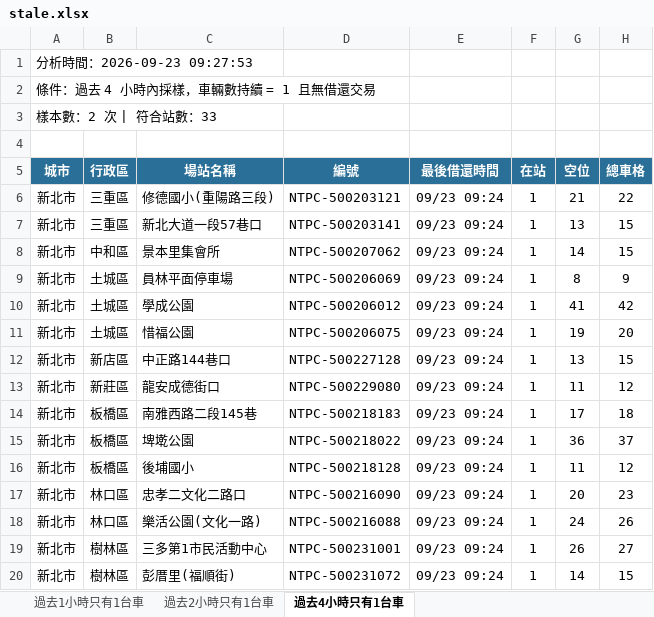
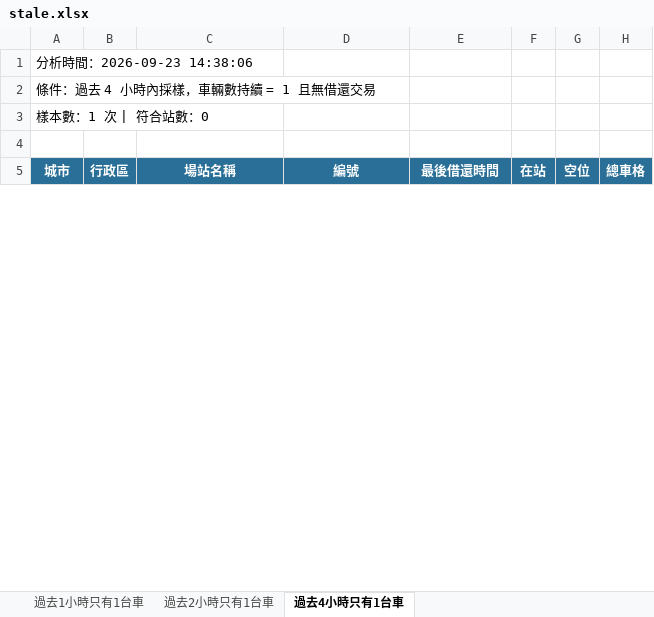
Before and after one commit to hippop3c/fixedbike, an Excel workbook: stale.xlsx, sheet 過去4小時只有1台車, drawn as a sheet; only a part is shown; values as stored, in another font and other column widths than the file's, no borders; removed rows and columns are numbered as before the commit, all else as after; the diff covers the shown part only; the diff names each change by its address in the sheet, - before the commit and + after, or states it on an @@ line.

```diff
--- a/stale.xlsx (sheet 過去4小時只有1台車)
+++ b/stale.xlsx (sheet 過去4小時只有1台車)
-A1: 分析時間：2026-09-23 09:27:53
+A1: 分析時間：2026-09-23 14:38:06
-A3: 樣本數：2 次 | 符合站數：33
+A3: 樣本數：1 次 | 符合站數：0
-row 6: 新北市 | 三重區 | 修德國小(重陽路三段) | NTPC-500203121 | 09/23 09:24 | 1 | 21 | 22
-row 7: 新北市 | 三重區 | 新北大道一段57巷口 | NTPC-500203141 | 09/23 09:24 | 1 | 13 | 15
-row 8: 新北市 | 中和區 | 景本里集會所 | NTPC-500207062 | 09/23 09:24 | 1 | 14 | 15
-row 9: 新北市 | 土城區 | 員林平面停車場 | NTPC-500206069 | 09/23 09:24 | 1 | 8 | 9
-row 10: 新北市 | 土城區 | 學成公園 | NTPC-500206012 | 09/23 09:24 | 1 | 41 | 42
-row 11: 新北市 | 土城區 | 惜福公園 | NTPC-500206075 | 09/23 09:24 | 1 | 19 | 20
-row 12: 新北市 | 新店區 | 中正路144巷口 | NTPC-500227128 | 09/23 09:24 | 1 | 13 | 15
-row 13: 新北市 | 新莊區 | 龍安成德街口 | NTPC-500229080 | 09/23 09:24 | 1 | 11 | 12
-row 14: 新北市 | 板橋區 | 南雅西路二段145巷 | NTPC-500218183 | 09/23 09:24 | 1 | 17 | 18
-row 15: 新北市 | 板橋區 | 埤墘公園 | NTPC-500218022 | 09/23 09:24 | 1 | 36 | 37
-row 16: 新北市 | 板橋區 | 後埔國小 | NTPC-500218128 | 09/23 09:24 | 1 | 11 | 12
-row 17: 新北市 | 林口區 | 忠孝二文化二路口 | NTPC-500216090 | 09/23 09:24 | 1 | 20 | 23
-row 18: 新北市 | 林口區 | 樂活公園(文化一路) | NTPC-500216088 | 09/23 09:24 | 1 | 24 | 26
-row 19: 新北市 | 樹林區 | 三多第1市民活動中心 | NTPC-500231001 | 09/23 09:24 | 1 | 26 | 27
-row 20: 新北市 | 樹林區 | 彭厝里(福順街) | NTPC-500231072 | 09/23 09:24 | 1 | 14 | 15
```
Also changed, not shown: 1 added row and 18 removed rows elsewhere in this sheet, sheet 過去1小時只有1台車, sheet 過去2小時只有1台車, 3 other files.
